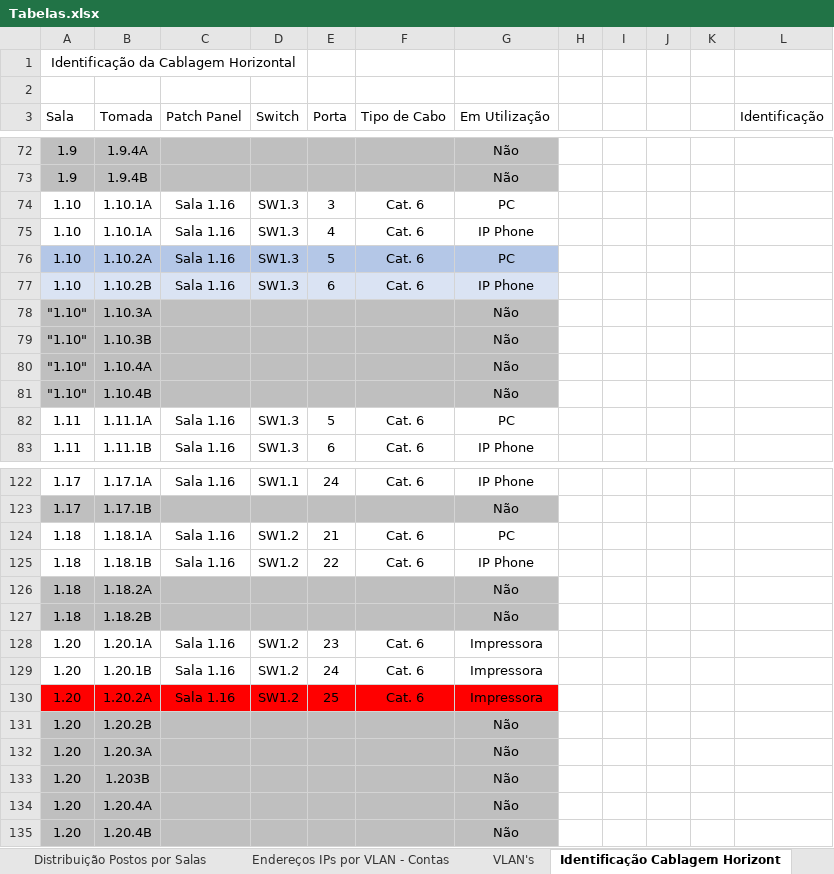
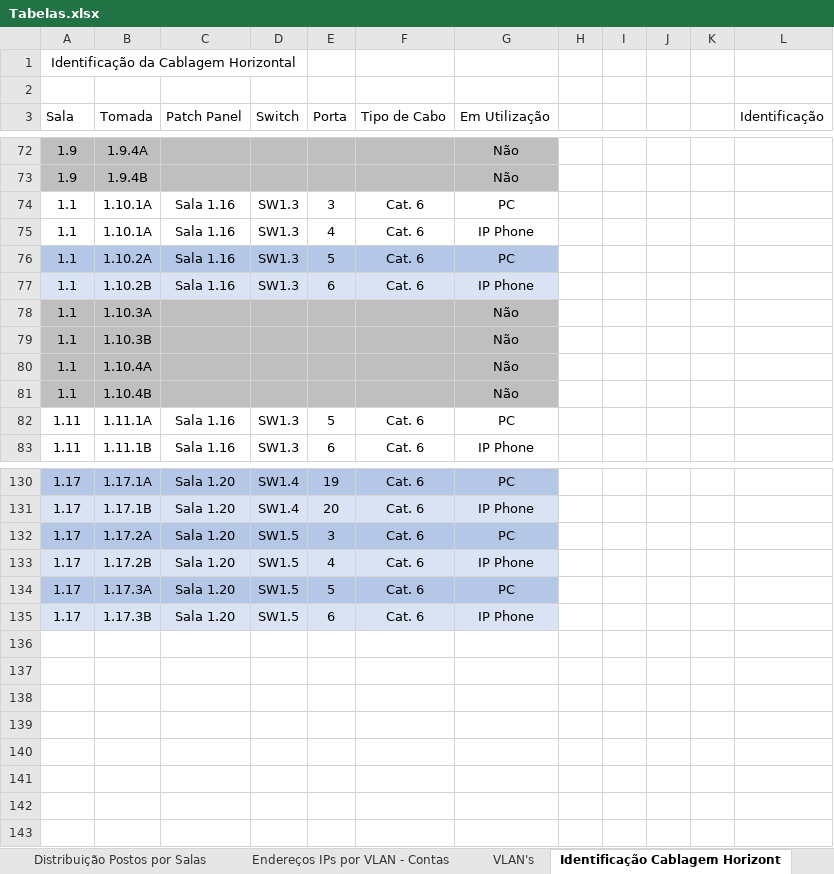
Before and after one commit to arturesteves/Network-Project-Plan, an Excel workbook: Versão Final/Tabelas.xlsx, sheet Identificação Cablagem Horizont, drawn as a sheet; only a part is shown, gaps mark what is left out; values as stored, in another font and other column widths than the file's, no borders; table styles not drawn; removed rows and columns are numbered as before the commit, all else as after; rows hold the shown columns only; the diff covers the shown part only; the diff names each change by its address in the sheet, - before the commit and + after, or states it on an @@ line.

Commit message:
Sala atualizada para 1.16

```diff
--- a/Versão Final/Tabelas.xlsx (sheet Identificação Cablagem Horizont)
+++ b/Versão Final/Tabelas.xlsx (sheet Identificação Cablagem Horizont)
-A74:A77 (Sala): 1.10
+A74:A77 (Sala): 1.1
-A78:A81 (Sala): "1.10"
+A78:A81 (Sala): 1.1
-A130:G130 fill: none
+A130:G130 fill: #B4C7E7
-C130 (Patch Panel): Sala 1.16
+C130 (Patch Panel): Sala 1.20
-D130 (Switch): SW1.1
+D130 (Switch): SW1.4
-E130 (Porta): 24
+E130 (Porta): 19
-G130 (Em Utilização): IP Phone
+G130 (Em Utilização): PC
-A131:G131 fill: #BFBFBF
+A131:G131 fill: #DAE3F3
-C131 (Patch Panel): (empty)
+C131 (Patch Panel): Sala 1.20
-D131 (Switch): (empty)
+D131 (Switch): SW1.4
-E131 (Porta): (empty)
+E131 (Porta): 20
-F131 (Tipo de Cabo): (empty)
+F131 (Tipo de Cabo): Cat. 6
-G131 (Em Utilização): Não
+G131 (Em Utilização): IP Phone
-row 124: 1.18 | 1.18.1A | Sala 1.16 | SW1.2 | 21 | Cat. 6 | PC
-row 125: 1.18 | 1.18.1B | Sala 1.16 | SW1.2 | 22 | Cat. 6 | IP Phone
-row 126: 1.18 | 1.18.2A |  |  |  |  | Não
-row 127: 1.18 | 1.18.2B |  |  |  |  | Não
-row 128: 1.20 | 1.20.1A | Sala 1.16 | SW1.2 | 23 | Cat. 6 | Impressora
-row 129: 1.20 | 1.20.1B | Sala 1.16 | SW1.2 | 24 | Cat. 6 | Impressora
-row 130: 1.20 | 1.20.2A | Sala 1.16 | SW1.2 | 25 | Cat. 6 | Impressora
-row 131: 1.20 | 1.20.2B |  |  |  |  | Não
-row 132: 1.20 | 1.20.3A |  |  |  |  | Não
-row 133: 1.20 | 1.203B |  |  |  |  | Não
-row 134: 1.20 | 1.20.4A |  |  |  |  | Não
-row 135: 1.20 | 1.20.4B |  |  |  |  | Não
+row 132: 1.17 | 1.17.2A | Sala 1.20 | SW1.5 | 3 | Cat. 6 | PC
+row 133: 1.17 | 1.17.2B | Sala 1.20 | SW1.5 | 4 | Cat. 6 | IP Phone
+row 134: 1.17 | 1.17.3A | Sala 1.20 | SW1.5 | 5 | Cat. 6 | PC
+row 135: 1.17 | 1.17.3B | Sala 1.20 | SW1.5 | 6 | Cat. 6 | IP Phone
```
Also changed, not shown: 8 added rows, 71 edited cells and cell formats elsewhere in this sheet.
